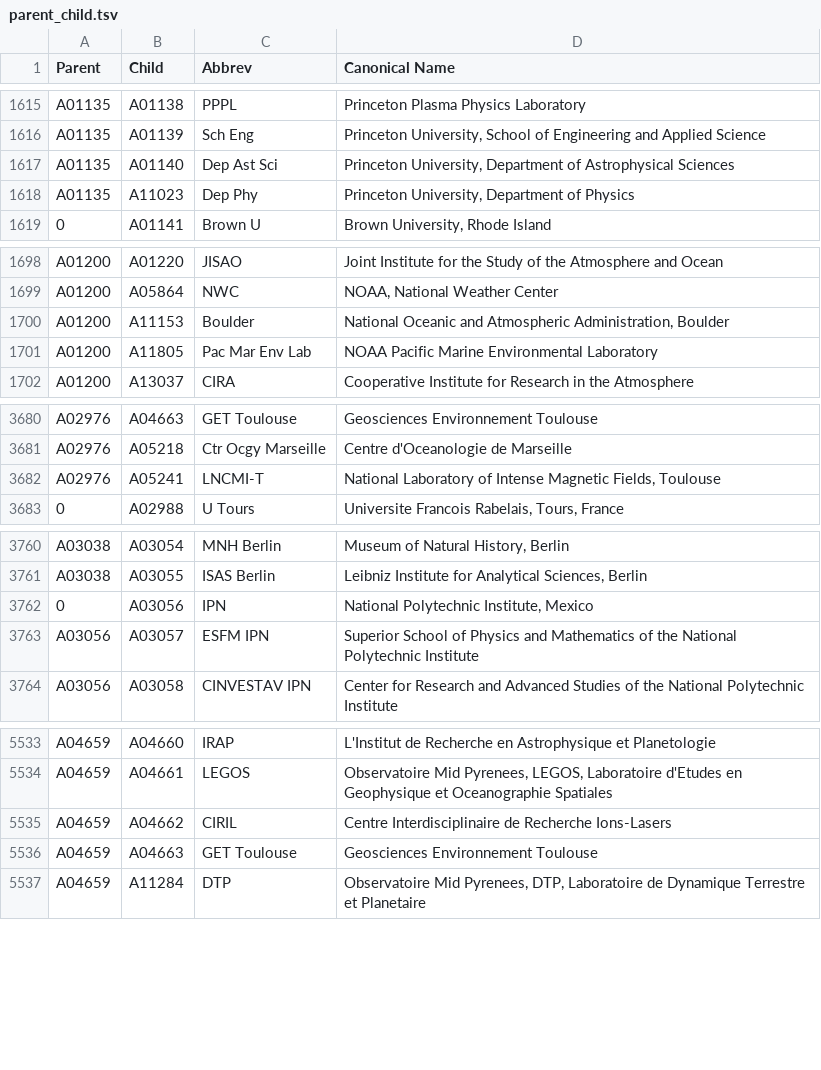
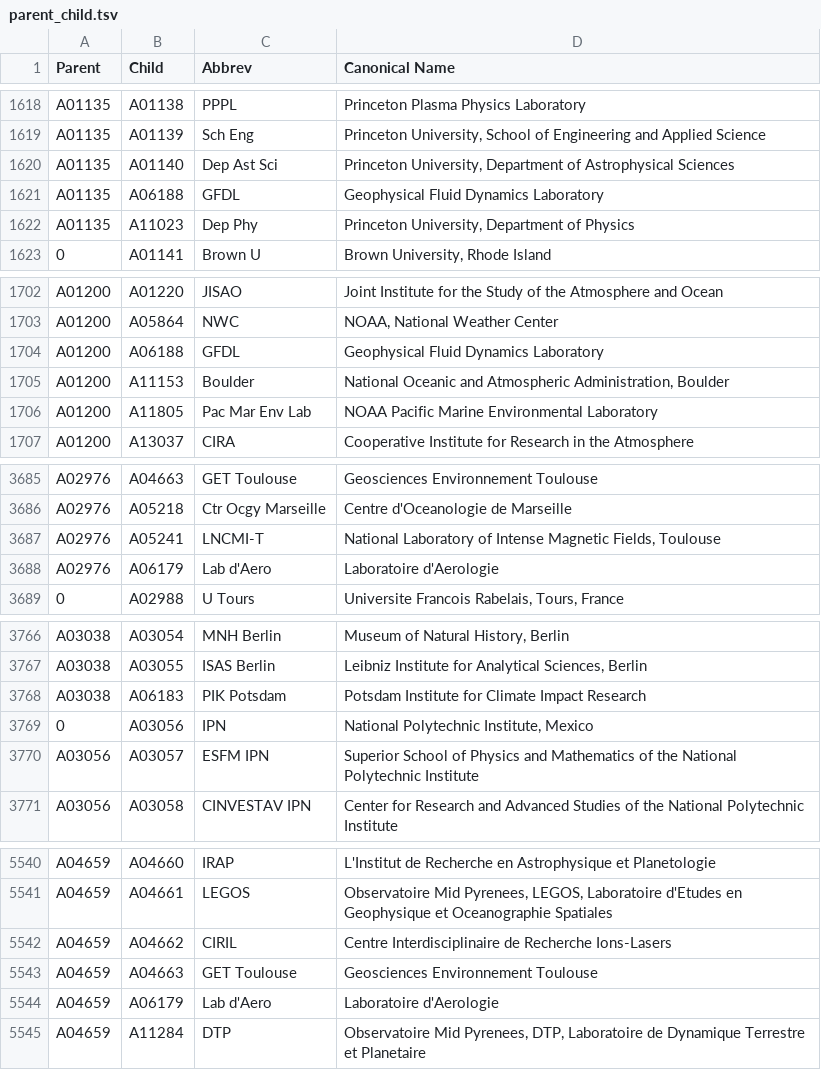
Before and after one commit to adsabs/CanonicalAffiliations, a TSV file: parent_child.tsv, drawn as a sheet; only a part is shown, gaps mark what is left out; the diff covers the shown part only.

```diff
--- a/parent_child.tsv
+++ b/parent_child.tsv
@@ -1617,2 +1620,3 @@ A01135	A01139	Sch Eng	Princeton University, School of Engineering and Applied Sc
 A01135	A01140	Dep Ast Sci	Princeton University, Department of Astrophysical Sciences
+A01135	A06188	GFDL	Geophysical Fluid Dynamics Laboratory
 A01135	A11023	Dep Phy	Princeton University, Department of Physics
@@ -1699,2 +1703,3 @@ A01200	A01220	JISAO	Joint Institute for the Study of the Atmosphere and Ocean
 A01200	A05864	NWC	NOAA, National Weather Center
+A01200	A06188	GFDL	Geophysical Fluid Dynamics Laboratory
 A01200	A11153	Boulder	National Oceanic and Atmospheric Administration, Boulder
@@ -3682,2 +3687,3 @@ A02976	A05218	Ctr Ocgy Marseille	Centre d'Oceanologie de Marseille
 A02976	A05241	LNCMI-T	National Laboratory of Intense Magnetic Fields, Toulouse
+A02976	A06179	Lab d'Aero	Laboratoire d'Aerologie
 0	A02988	U Tours	Universite Francois Rabelais, Tours, France
@@ -3761,2 +3767,3 @@ A03038	A03054	MNH Berlin	Museum of Natural History, Berlin
 A03038	A03055	ISAS Berlin	Leibniz Institute for Analytical Sciences, Berlin
+A03038	A06183	PIK Potsdam	Potsdam Institute for Climate Impact Research
 0	A03056	IPN	National Polytechnic Institute, Mexico
@@ -5536,2 +5543,3 @@ A04659	A04662	CIRIL	Centre Interdisciplinaire de Recherche Ions-Lasers
 A04659	A04663	GET Toulouse	Geosciences Environnement Toulouse
+A04659	A06179	Lab d'Aero	Laboratoire d'Aerologie
 A04659	A11284	DTP	Observatoire Mid Pyrenees, DTP, Laboratoire de Dynamique Terrestre et Planetaire
```
Also changed, not shown: 21 added rows elsewhere in this file, 2 other files.
